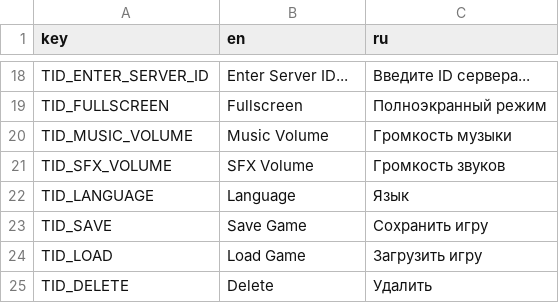
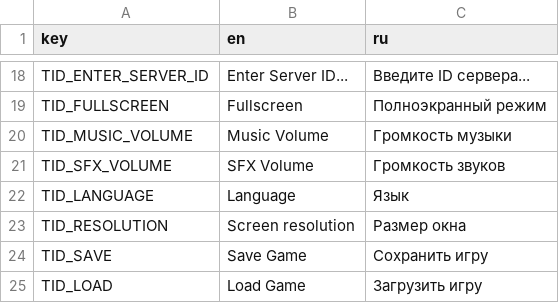
Before and after one commit to Kernelitt/Mindtorio, a CSV file: data/localizations.csv, drawn as a sheet; only a part is shown, gaps mark what is left out; the shorter side is filled out with more unchanged rows.

```diff
--- a/data/localizations.csv
+++ b/data/localizations.csv
@@ -22,2 +22,3 @@ TID_SFX_VOLUME,SFX Volume,Громкость звуков
 TID_LANGUAGE,Language,Язык
+TID_RESOLUTION,Screen resolution,Размер окна
 TID_SAVE,Save Game,Сохранить игру
```
Also changed, not shown: 2 other files.
